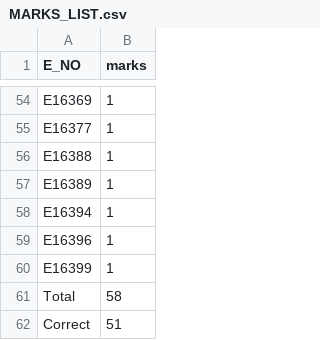
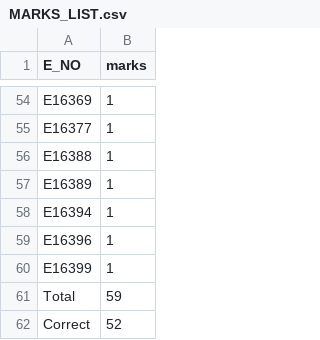
Before and after one commit to cepdnaclk/CO224-E16, a CSV file: Lab05-part1/second-marking/MARKS_LIST.csv, drawn as a sheet; only a part is shown, gaps mark what is left out.

Commit message:
minor edit

```diff
--- a/Lab05-part1/second-marking/MARKS_LIST.csv
+++ b/Lab05-part1/second-marking/MARKS_LIST.csv
@@ -60,3 +60,3 @@ E16396, 1
 E16399, 1
-Total, 58
-Correct, 51
+Total, 59
+Correct, 52
```
